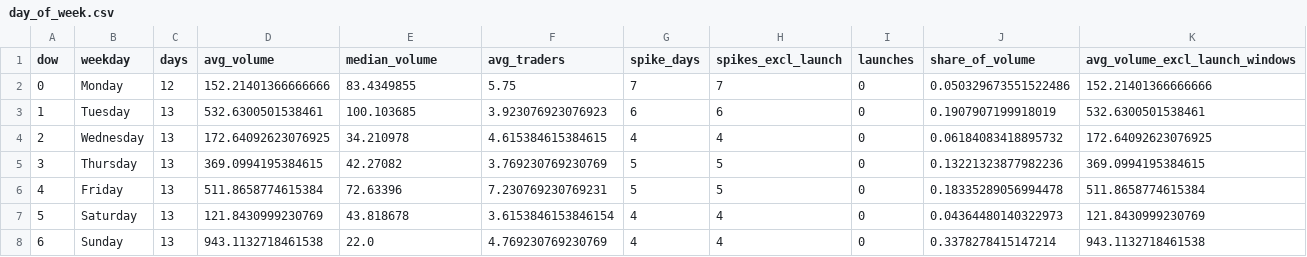
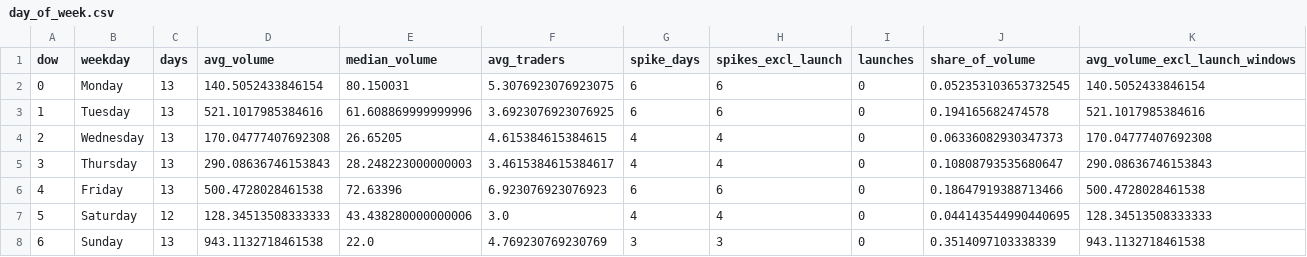
Before and after one commit to ozzyxbt/grail-analytics, a CSV file: out/day_of_week.csv, drawn as a sheet.

```diff
--- a/out/day_of_week.csv
+++ b/out/day_of_week.csv
@@ -1,8 +1,8 @@
 dow,weekday,days,avg_volume,median_volume,avg_traders,spike_days,spikes_excl_launch,launches,share_of_volume,avg_volume_excl_launch_windows
-0,Monday,12,152.21401366666666,83.4349855,5.75,7,7,0,0.050329673551522486,152.21401366666666
-1,Tuesday,13,532.6300501538461,100.103685,3.923076923076923,6,6,0,0.1907907199918019,532.6300501538461
-2,Wednesday,13,172.64092623076925,34.210978,4.615384615384615,4,4,0,0.06184083418895732,172.64092623076925
-3,Thursday,13,369.0994195384615,42.27082,3.769230769230769,5,5,0,0.13221323877982236,369.0994195384615
-4,Friday,13,511.8658774615384,72.63396,7.230769230769231,5,5,0,0.18335289056994478,511.8658774615384
-5,Saturday,13,121.8430999230769,43.818678,3.6153846153846154,4,4,0,0.04364480140322973,121.8430999230769
-6,Sunday,13,943.1132718461538,22.0,4.769230769230769,4,4,0,0.3378278415147214,943.1132718461538
+0,Monday,13,140.5052433846154,80.150031,5.3076923076923075,6,6,0,0.052353103653732545,140.5052433846154
+1,Tuesday,13,521.1017985384616,61.608869999999996,3.6923076923076925,6,6,0,0.194165682474578,521.1017985384616
+2,Wednesday,13,170.04777407692308,26.65205,4.615384615384615,4,4,0,0.06336082930347373,170.04777407692308
+3,Thursday,13,290.08636746153843,28.248223000000003,3.4615384615384617,4,4,0,0.10808793535680647,290.08636746153843
+4,Friday,13,500.4728028461538,72.63396,6.923076923076923,6,6,0,0.18647919388713466,500.4728028461538
+5,Saturday,12,128.34513508333333,43.438280000000006,3.0,4,4,0,0.044143544990440695,128.34513508333333
+6,Sunday,13,943.1132718461538,22.0,4.769230769230769,3,3,0,0.3514097103338339,943.1132718461538
```
Also changed, not shown: out/exclusive_mint_cohorts.csv, out/grailist.csv, 15 other files.
